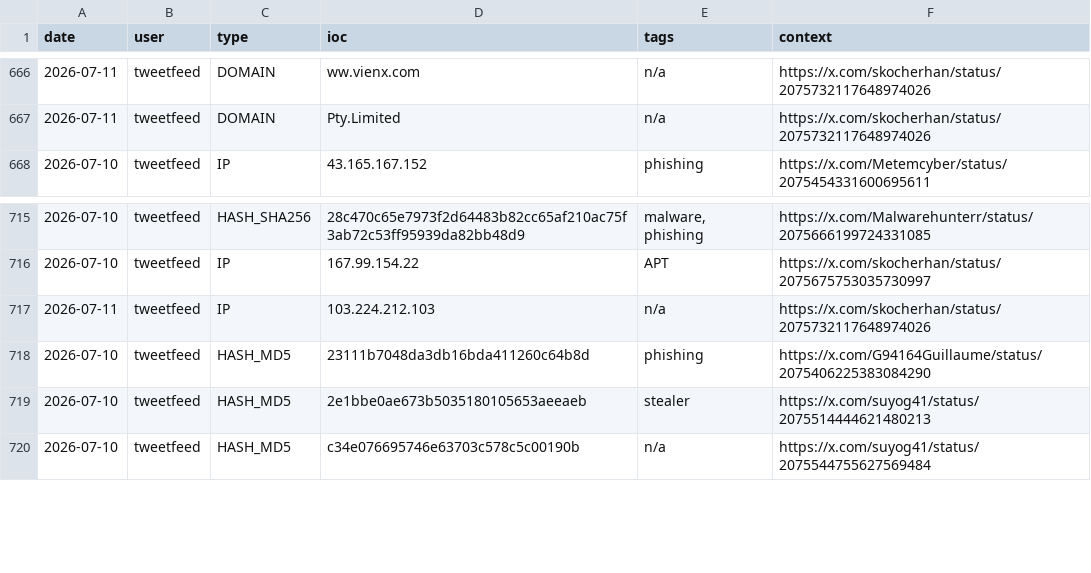
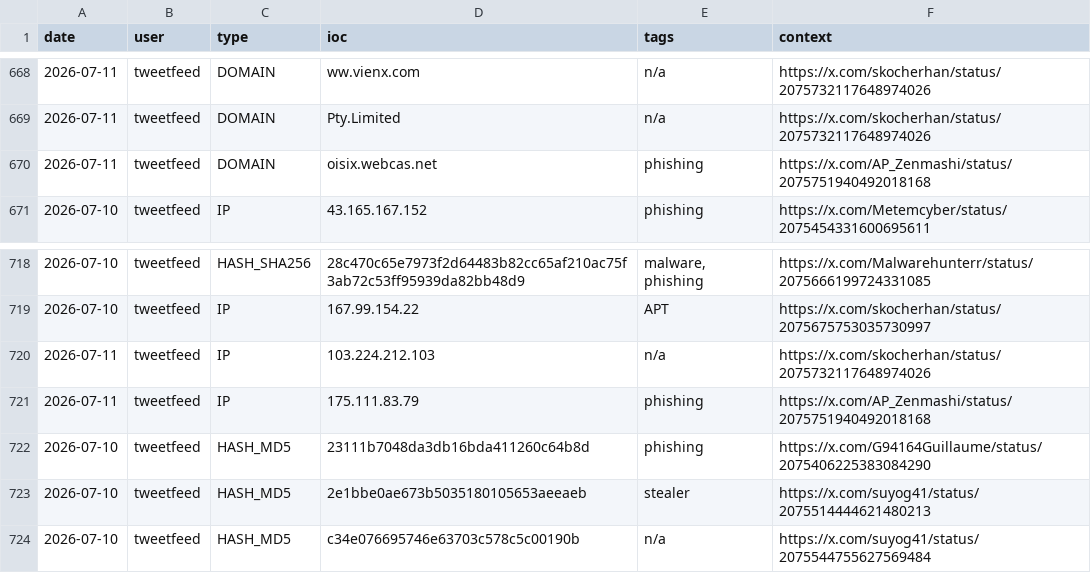
Before and after one commit to Adi-Lyt/vigia-ioc-feed, a CSV file: iocs/today.csv, drawn as a sheet; only a part is shown, gaps mark what is left out; the diff covers the shown part only.

```diff
--- a/iocs/today.csv
+++ b/iocs/today.csv
@@ -667,2 +669,3 @@ date,user,type,ioc,tags,context
 2026-07-11,tweetfeed,DOMAIN,Pty.Limited,n/a,https://x.com/skocherhan/status/2075732117648974026
+2026-07-11,tweetfeed,DOMAIN,oisix.webcas.net,phishing,https://x.com/AP_Zenmashi/status/2075751940492018168
 2026-07-10,tweetfeed,IP,43.165.167.152,phishing,https://x.com/Metemcyber/status/2075454331600695611
@@ -717,2 +720,3 @@ date,user,type,ioc,tags,context
 2026-07-11,tweetfeed,IP,103.224.212.103,n/a,https://x.com/skocherhan/status/2075732117648974026
+2026-07-11,tweetfeed,IP,175.111.83.79,phishing,https://x.com/AP_Zenmashi/status/2075751940492018168
 2026-07-10,tweetfeed,HASH_MD5,23111b7048da3db16bda411260c64b8d,phishing,https://x.com/G94164Guillaume/status/2075406225383084290
```
Also changed, not shown: 10 added rows, 8 removed rows and 4 edited cells elsewhere in this file.
